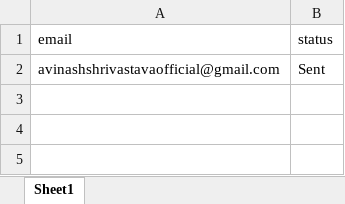
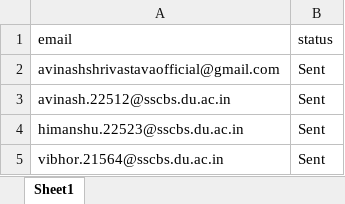
Before and after one commit to AvinashShrivastav/MailSender, an Excel workbook: EmailList.xlsx, sheet Sheet1, drawn as a sheet; values as stored, in another font and other column widths than the file's, no borders; the diff names each change by its address in the sheet, - before the commit and + after, or states it on an @@ line.

```diff
--- a/EmailList.xlsx (sheet Sheet1)
+++ b/EmailList.xlsx (sheet Sheet1)
+row 3: avinash.22512@sscbs.du.ac.in | Sent
+row 4: himanshu.22523@sscbs.du.ac.in | Sent
+row 5: vibhor.21564@sscbs.du.ac.in | Sent
```
Also changed, not shown: 2 other files.
